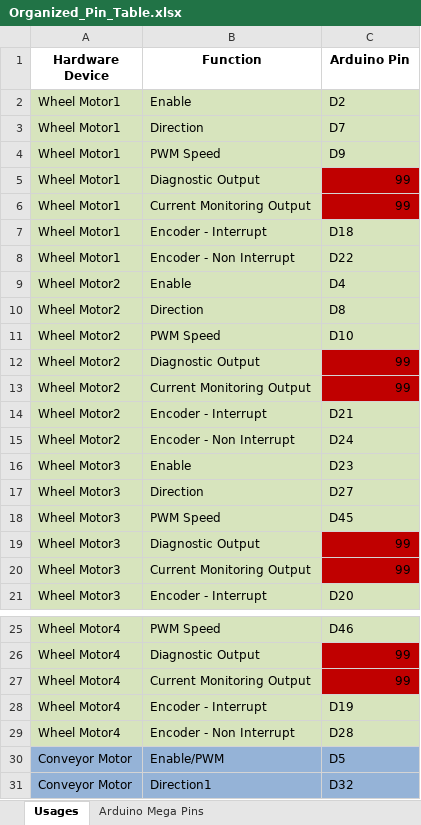
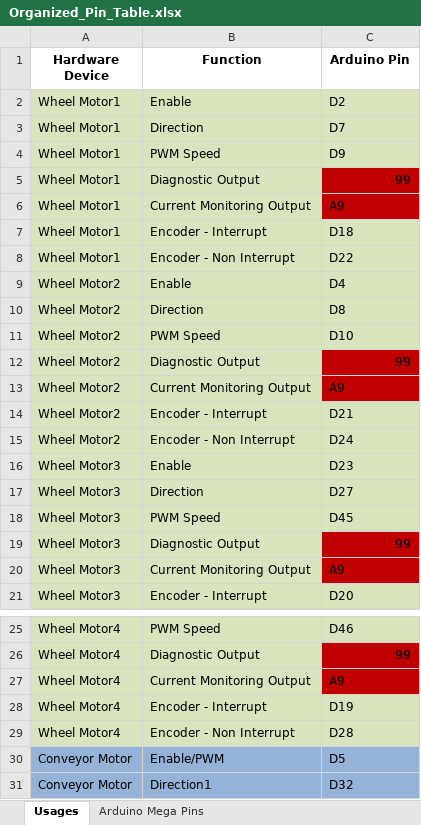
Before and after one commit to Hyrum-Coleman/mechatronics-goats, an Excel workbook: Pins/Organized_Pin_Table.xlsx, sheet Usages, drawn as a sheet; only a part is shown, gaps mark what is left out; values as stored, in another font and other column widths than the file's, no borders; the diff names each change by its address in the sheet, - before the commit and + after, or states it on an @@ line.

Commit message:
Update pintable -- A9 for CM conflicts

```diff
--- a/Pins/Organized_Pin_Table.xlsx (sheet Usages)
+++ b/Pins/Organized_Pin_Table.xlsx (sheet Usages)
-C6 (Arduino Pin): 99
+C6 (Arduino Pin): A9
-C13 (Arduino Pin): 99
+C13 (Arduino Pin): A9
-C20 (Arduino Pin): 99
+C20 (Arduino Pin): A9
-C27 (Arduino Pin): 99
+C27 (Arduino Pin): A9
```
Also changed, not shown: sheet Arduino Mega Pins.
